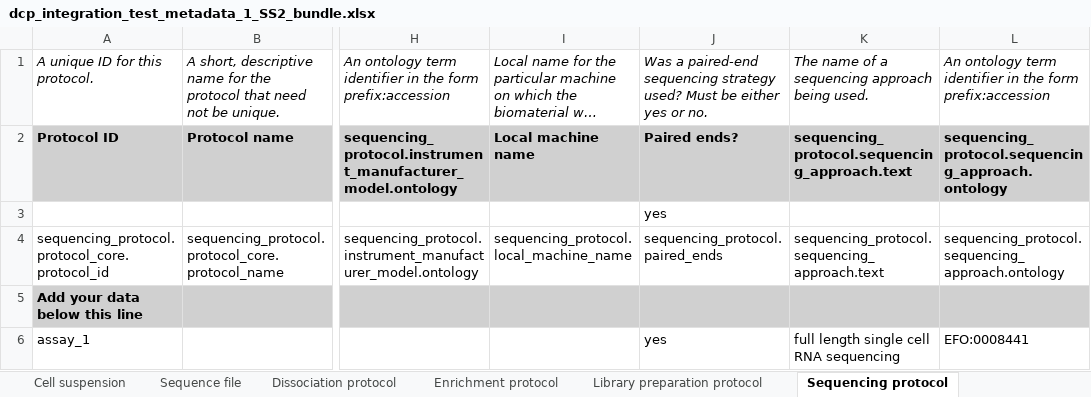
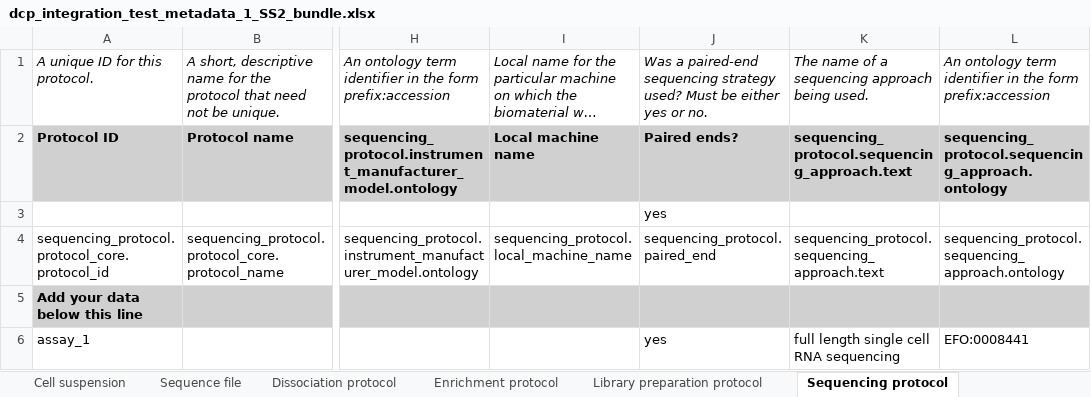
Before and after one commit to HumanCellAtlas/metadata-schema, an Excel workbook: infrastructure_testing_files/current/dcp_integration_test_metadata_1_SS2_bundle.xlsx, sheet Sequencing protocol, drawn as a sheet; only a part is shown, gaps mark what is left out; long unchanged cells end in …; values as stored, in another font and other column widths than the file's, no borders; the diff names each change by its address in the sheet, - before the commit and + after, or states it on an @@ line.

```diff
--- a/infrastructure_testing_files/current/dcp_integration_test_metadata_1_SS2_bundle.xlsx (sheet Sequencing protocol)
+++ b/infrastructure_testing_files/current/dcp_integration_test_metadata_1_SS2_bundle.xlsx (sheet Sequencing protocol)
-J4: sequencing_protocol.paired_ends
+J4: sequencing_protocol.paired_end
```
Also changed, not shown: sheet Donor organism, 4 other files.
